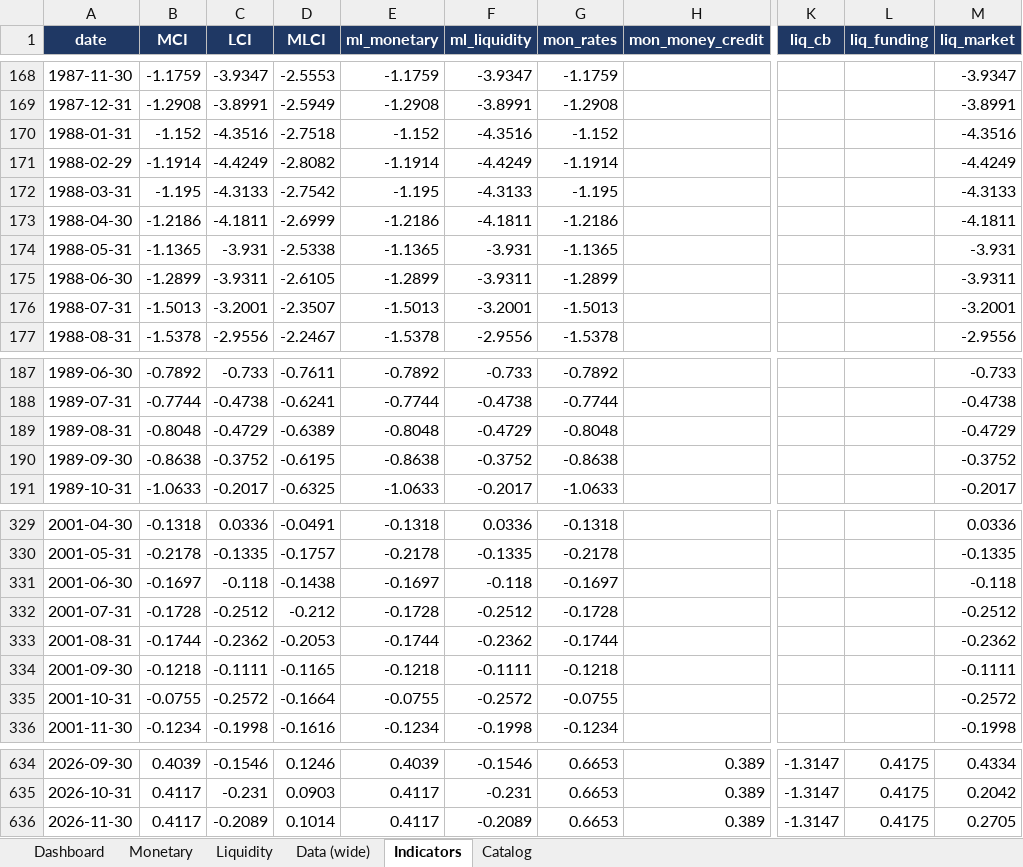
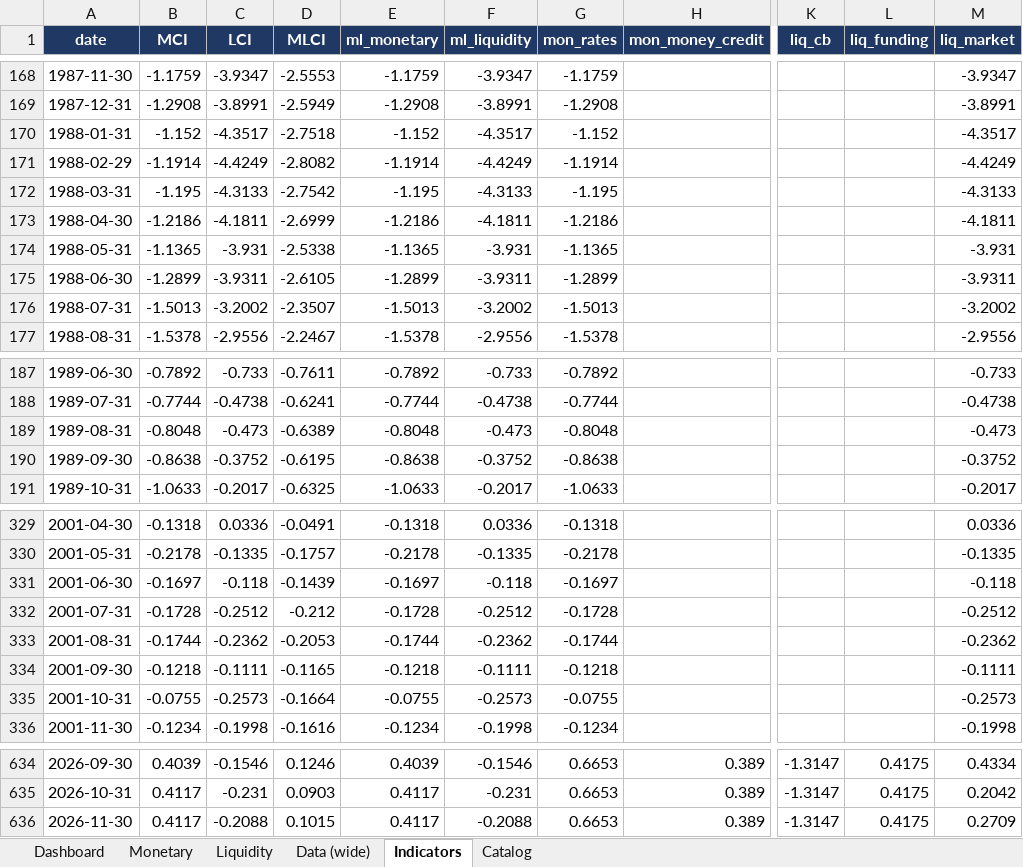
Before and after one commit to LY069/Japan-Financial-Condition-Tracker, an Excel workbook: Japan_ML_Tracker.xlsx, sheet Indicators, drawn as a sheet; only a part is shown, gaps mark what is left out; values as stored, in another font and other column widths than the file's, no borders; the diff covers the shown part only; the diff names each change by its address in the sheet, - before the commit and + after, or states it on an @@ line.

```diff
--- a/Japan_ML_Tracker.xlsx (sheet Indicators)
+++ b/Japan_ML_Tracker.xlsx (sheet Indicators)
-C170 (LCI): -4.3516
+C170 (LCI): -4.3517
-F170 (ml_liquidity): -4.3516
+F170 (ml_liquidity): -4.3517
-M170 (liq_market): -4.3516
+M170 (liq_market): -4.3517
-C176 (LCI): -3.2001
+C176 (LCI): -3.2002
-F176 (ml_liquidity): -3.2001
+F176 (ml_liquidity): -3.2002
-M176 (liq_market): -3.2001
+M176 (liq_market): -3.2002
-C189 (LCI): -0.4729
+C189 (LCI): -0.473
-F189 (ml_liquidity): -0.4729
+F189 (ml_liquidity): -0.473
-M189 (liq_market): -0.4729
+M189 (liq_market): -0.473
-D331 (MLCI): -0.1438
+D331 (MLCI): -0.1439
-C335 (LCI): -0.2572
+C335 (LCI): -0.2573
-F335 (ml_liquidity): -0.2572
+F335 (ml_liquidity): -0.2573
-M335 (liq_market): -0.2572
+M335 (liq_market): -0.2573
-C636 (LCI): -0.2089
+C636 (LCI): -0.2088
-D636 (MLCI): 0.1014
+D636 (MLCI): 0.1015
-F636 (ml_liquidity): -0.2089
+F636 (ml_liquidity): -0.2088
-M636 (liq_market): 0.2705
+M636 (liq_market): 0.2709
```
Also changed, not shown: 29 edited cells elsewhere in this sheet, sheet Liquidity, sheet Data (wide), Japan_FCI_Tracker.xlsx, 5 other files.
